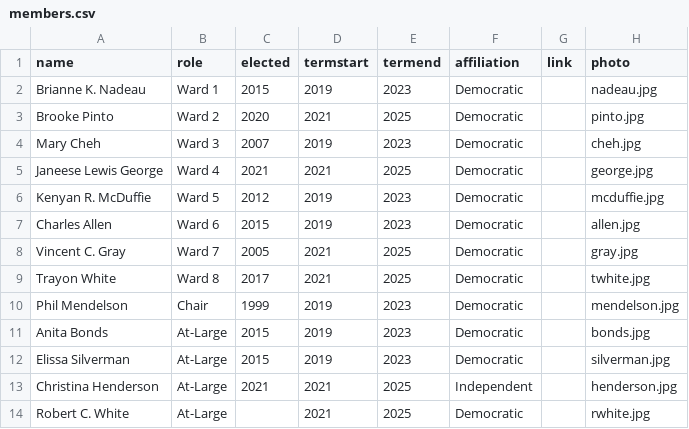
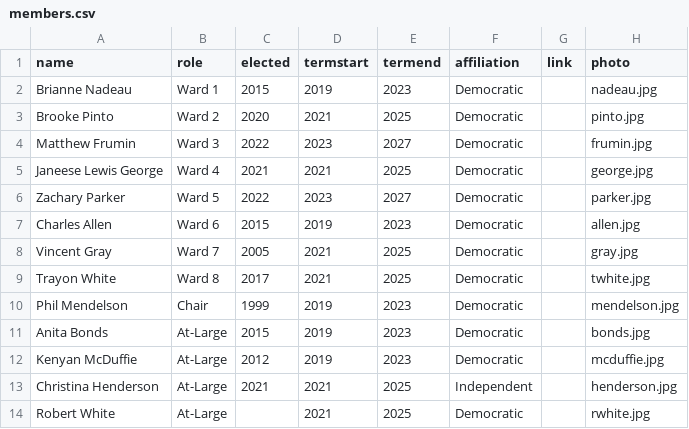
Before and after one commit to ajturner/dc-council, a CSV file: src/assets/2022/members.csv, drawn as a sheet.

```diff
--- a/src/assets/2022/members.csv
+++ b/src/assets/2022/members.csv
@@ -1,9 +1,9 @@
 name,role,elected,termstart,termend,affiliation,link,photo
-Brianne K. Nadeau,Ward 1,2015,2019,2023,Democratic,,nadeau.jpg
+Brianne Nadeau,Ward 1,2015,2019,2023,Democratic,,nadeau.jpg
 Brooke Pinto,Ward 2,2020,2021,2025,Democratic,,pinto.jpg
-Mary Cheh,Ward 3,2007,2019,2023,Democratic,,cheh.jpg
+Matthew Frumin,Ward 3,2022,2023,2027,Democratic,,frumin.jpg
 Janeese Lewis George,Ward 4,2021,2021,2025,Democratic,,george.jpg
-Kenyan R. McDuffie,Ward 5,2012,2019,2023,Democratic,,mcduffie.jpg
+Zachary Parker,Ward 5,2022,2023,2027,Democratic,,parker.jpg
 Charles Allen,Ward 6,2015,2019,2023,Democratic,,allen.jpg
-Vincent C. Gray,Ward 7,2005,2021,2025,Democratic,,gray.jpg
+Vincent Gray,Ward 7,2005,2021,2025,Democratic,,gray.jpg
 Trayon White,Ward 8,2017,2021,2025,Democratic,,twhite.jpg
@@ -11,4 +11,4 @@ Phil Mendelson,Chair,1999,2019,2023,Democratic,,mendelson.jpg
 Anita Bonds,At-Large,2015,2019,2023,Democratic,,bonds.jpg
-Elissa Silverman,At-Large,2015,2019,2023,Democratic,,silverman.jpg
+Kenyan McDuffie,At-Large,2012,2019,2023,Democratic,,mcduffie.jpg
 Christina Henderson,At-Large,2021,2021,2025,Independent,,henderson.jpg
-Robert C. White,At-Large,,2021,2025,Democratic,,rwhite.jpg
+Robert White,At-Large,,2021,2025,Democratic,,rwhite.jpg
```
Also changed, not shown: src/assets/2022/committees.csv, 17 other files.
